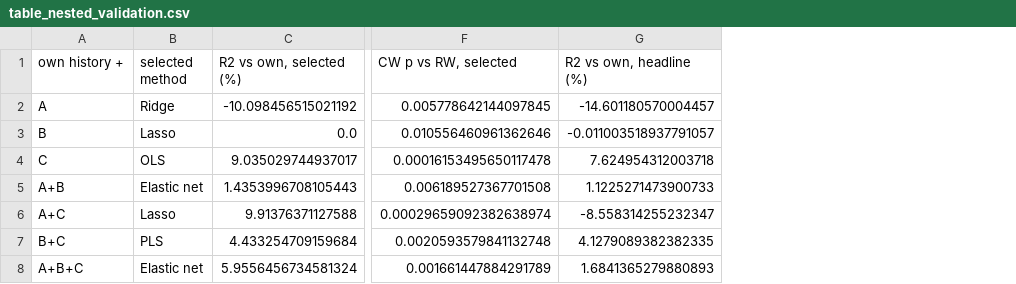
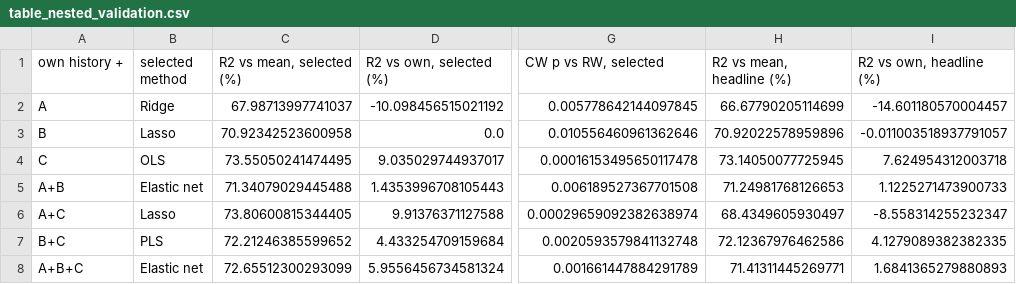
Before and after one commit to tippitytrippity/busn35137-group2-final, a CSV file: output/table_nested_validation.csv, drawn as a sheet; only a part is shown, gaps mark what is left out; the diff names each change by its address in the sheet, - before the commit and + after, or states it on an @@ line.

```diff
--- a/output/table_nested_validation.csv
+++ b/output/table_nested_validation.csv
+column C (R2 vs mean, selected (%)), rows 2-8: 67.98713997741037 | 70.92342523600958 | 73.55050241474495 | 71.34079029445488 | 73.80600815344405 | 72.21246385599652 | 72.65512300293099
+column H (R2 vs mean, headline (%)), rows 2-8: 66.67790205114699 | 70.92022578959896 | 73.14050077725945 | 71.24981768126653 | 68.4349605930497 | 72.12367976462586 | 71.41311445269771
```
Also changed, not shown: output/table_appendix_univariate.csv, output/table_robustness_maturity.csv, 30 other files.
